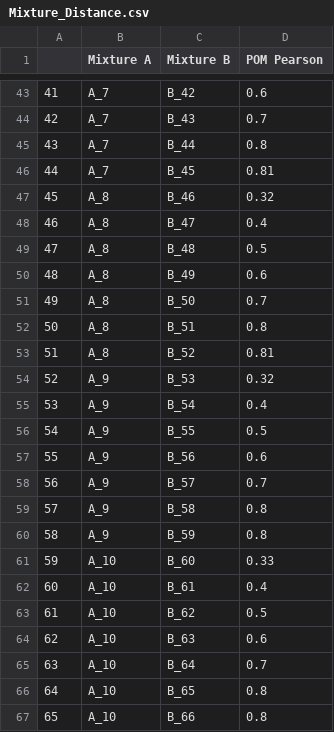
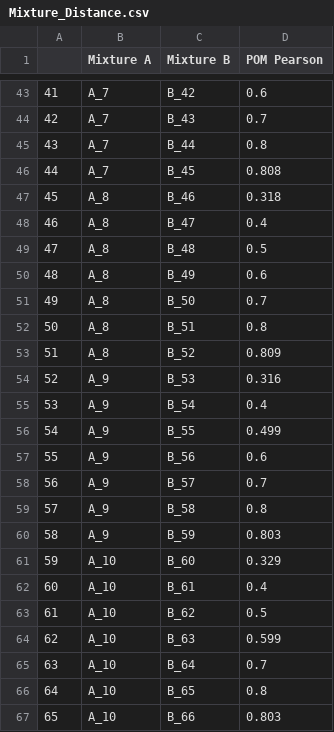
Before and after one commit to laurahsisson/dream, a CSV file: TestRetest/Output/Mixture_Distance.csv, drawn as a sheet; only a part is shown, gaps mark what is left out; the diff covers the shown part only.

```diff
--- a/TestRetest/Output/Mixture_Distance.csv
+++ b/TestRetest/Output/Mixture_Distance.csv
@@ -45,4 +45,4 @@
 43,A_7,B_44,0.8
-44,A_7,B_45,0.81
-45,A_8,B_46,0.32
+44,A_7,B_45,0.808
+45,A_8,B_46,0.318
 46,A_8,B_47,0.4
@@ -52,6 +52,6 @@
 50,A_8,B_51,0.8
-51,A_8,B_52,0.81
-52,A_9,B_53,0.32
+51,A_8,B_52,0.809
+52,A_9,B_53,0.316
 53,A_9,B_54,0.4
-54,A_9,B_55,0.5
+54,A_9,B_55,0.499
 55,A_9,B_56,0.6
@@ -59,9 +59,9 @@
 57,A_9,B_58,0.8
-58,A_9,B_59,0.8
-59,A_10,B_60,0.33
+58,A_9,B_59,0.803
+59,A_10,B_60,0.329
 60,A_10,B_61,0.4
 61,A_10,B_62,0.5
-62,A_10,B_63,0.6
+62,A_10,B_63,0.599
 63,A_10,B_64,0.7
 64,A_10,B_65,0.8
-65,A_10,B_66,0.8
+65,A_10,B_66,0.803
```
Also changed, not shown: 19 edited cells elsewhere in this file, TestRetest/Mixtures/mixture_b.csv, 6 other files.
